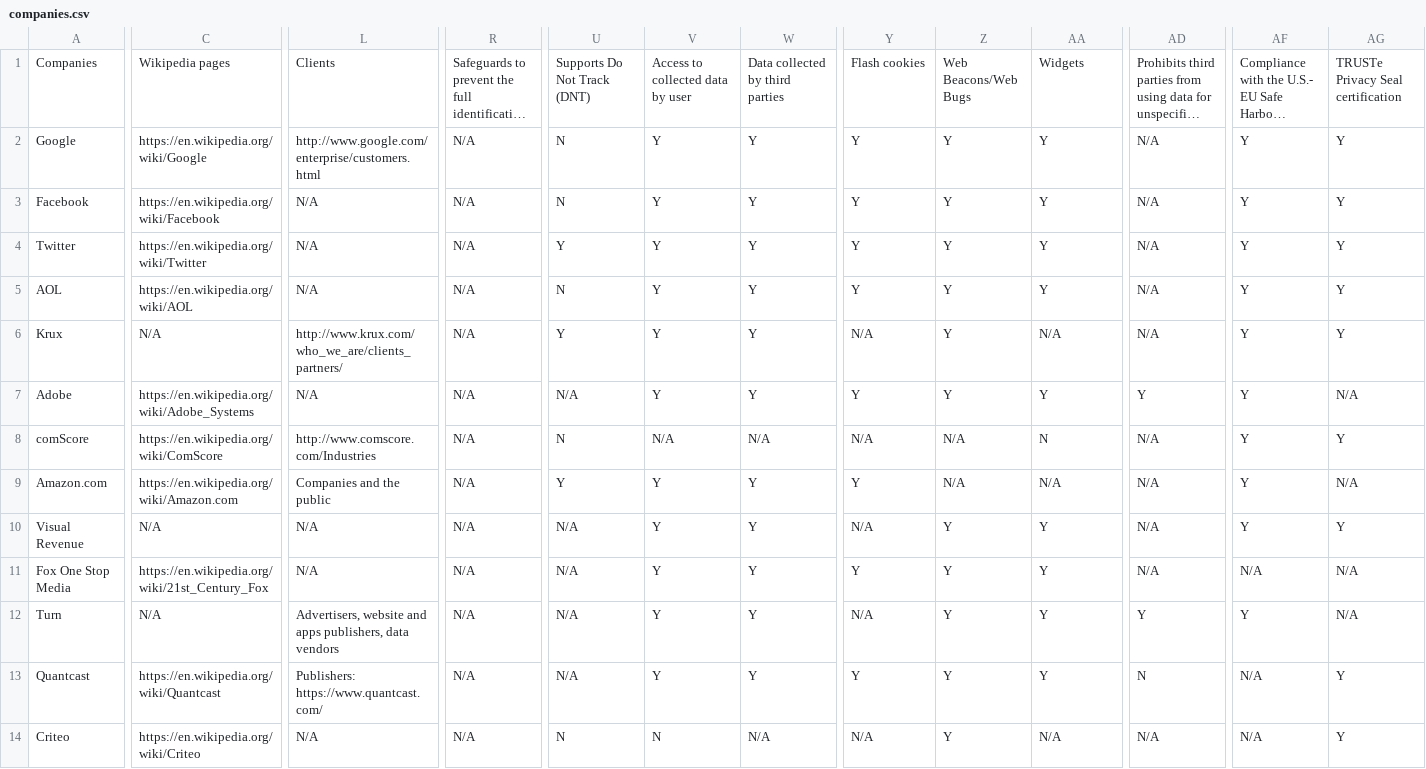
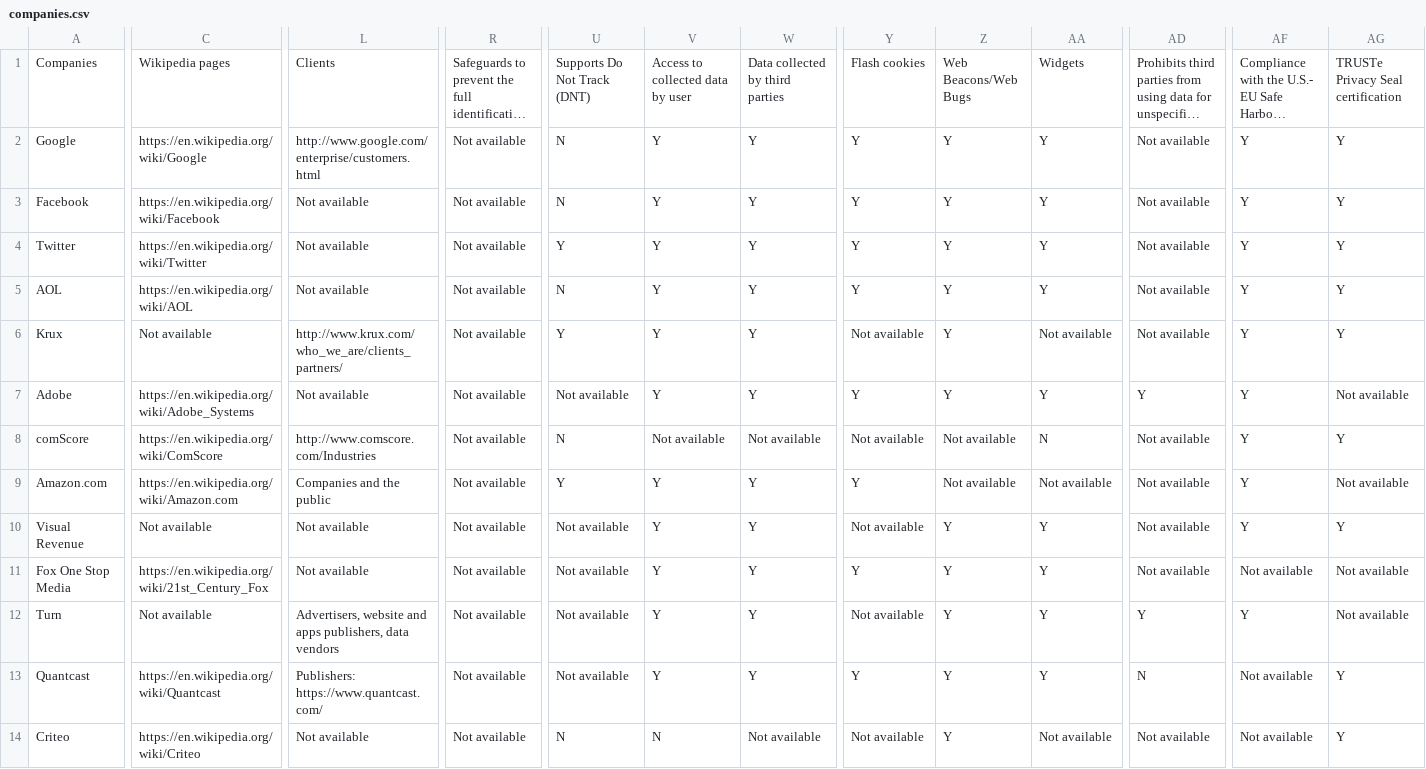
Before and after one commit to vecna/trackmap, a CSV file: csv/companies.csv, drawn as a sheet; only a part is shown, gaps mark what is left out; long unchanged cells end in …; the diff covers the shown part only; the diff names each change by its address in the sheet, - before the commit and + after, or states it on an @@ line.

Commit message:
substitute NA

```diff
--- a/csv/companies.csv
+++ b/csv/companies.csv
-R2:R14: N/A
+R2:R14: Not available
-AD2:AD6: N/A
+AD2:AD6: Not available
-L3:L5: N/A
+L3:L5: Not available
-C6: N/A
+C6: Not available
-Y6: N/A
+Y6: Not available
-AA6: N/A
+AA6: Not available
-L7: N/A
+L7: Not available
-U7: N/A
+U7: Not available
-AG7: N/A
+AG7: Not available
-V8: N/A
+V8: Not available
-W8: N/A
+W8: Not available
-Y8: N/A
+Y8: Not available
-Z8:Z9: N/A
+Z8:Z9: Not available
-AD8:AD11: N/A
+AD8:AD11: Not available
-AA9: N/A
+AA9: Not available
-AG9: N/A
+AG9: Not available
-C10: N/A
+C10: Not available
-L10:L11: N/A
+L10:L11: Not available
-U10:U13: N/A
+U10:U13: Not available
-Y10: N/A
+Y10: Not available
-AF11: N/A
+AF11: Not available
-AG11:AG12: N/A
+AG11:AG12: Not available
-C12: N/A
+C12: Not available
-Y12: N/A
+Y12: Not available
-AF13:AF14: N/A
+AF13:AF14: Not available
-L14: N/A
+L14: Not available
-W14: N/A
+W14: Not available
-Y14: N/A
+Y14: Not available
-AA14: N/A
+AA14: Not available
-AD14: N/A
+AD14: Not available
```
Also changed, not shown: 75 edited cells elsewhere in this file.
